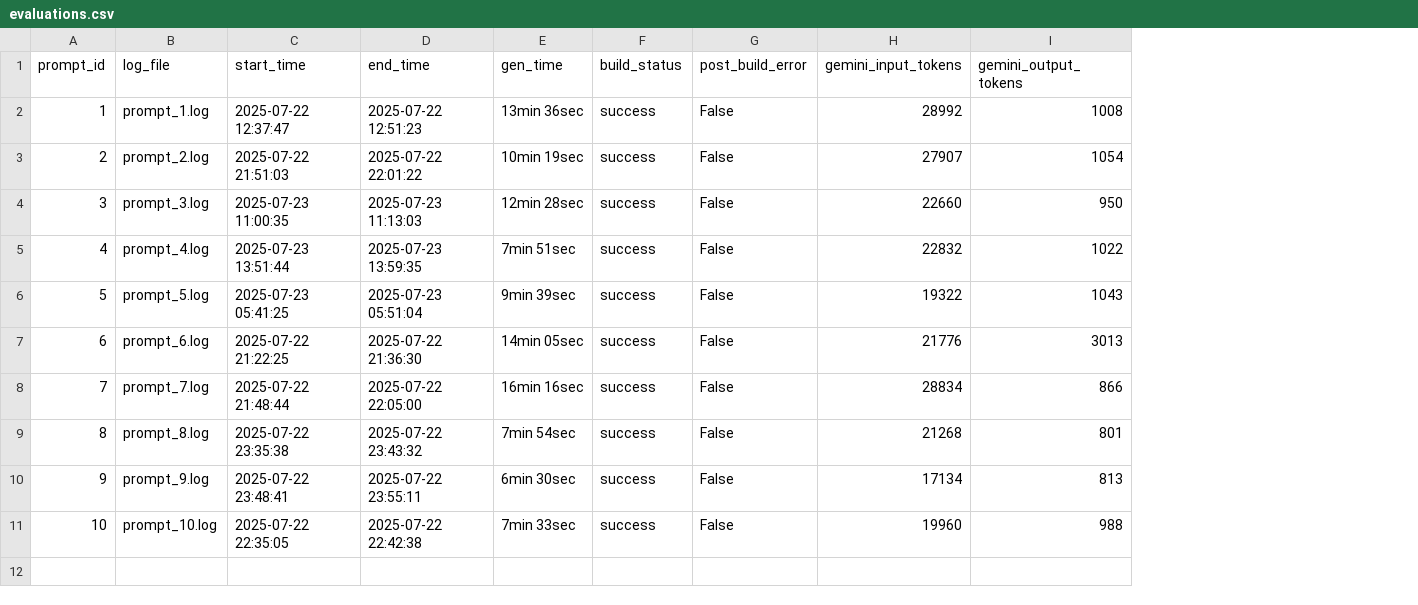
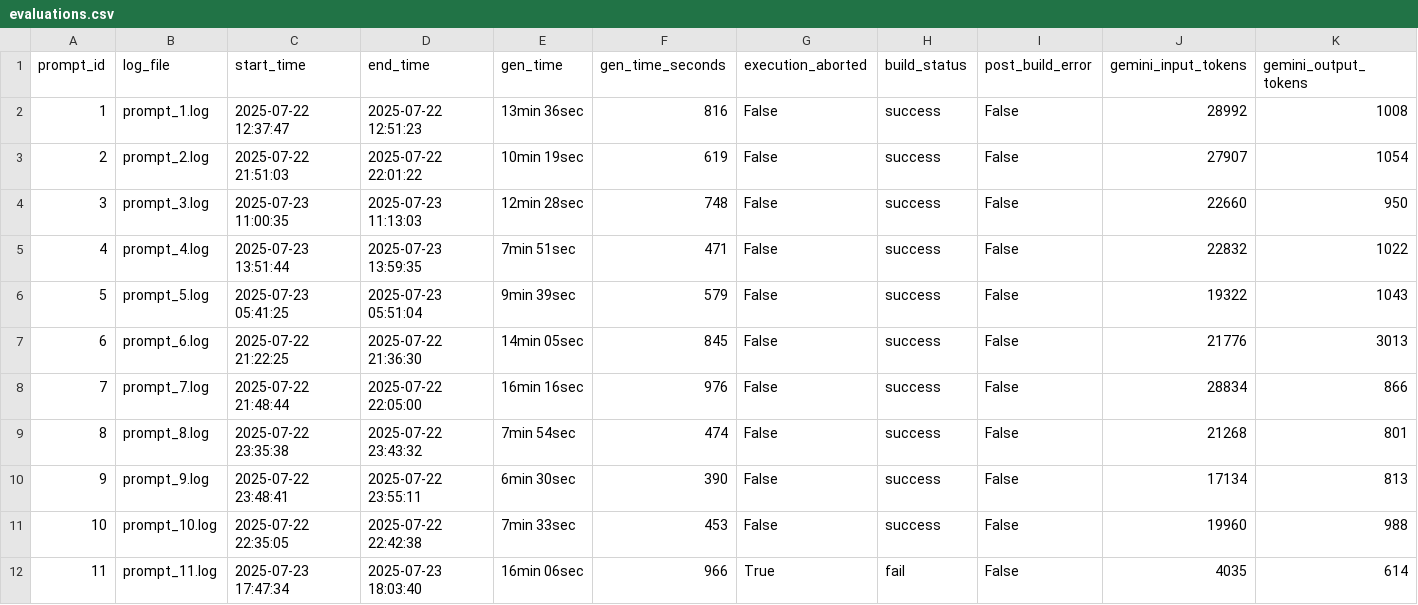
Before and after one commit to PratikNichite/app.build-eval-docs, a CSV file: data/evaluations.csv, drawn as a sheet; only a part is shown; rows hold the shown columns only; the diff names each change by its address in the sheet, - before the commit and + after, or states it on an @@ line.

Commit message:
add new exection aborted column and new logs

```diff
--- a/data/evaluations.csv
+++ b/data/evaluations.csv
+column F (gen_time_seconds), rows 2-11: 816 | 619 | 748 | 471 | 579 | 845 | 976 | 474 | 390 | 453
+column G (execution_aborted), rows 2-11: all False
+row 12: 11 | prompt_11.log | 2025-07-23 17:47:34 | 2025-07-23 18:03:40 | 16min 06sec | 966 | True | fail | False | 4035 | 614
```
Also changed, not shown: data/processed_logs/0111_summary.csv, data/processed_logs/1111_summary.csv, 3 other files.
